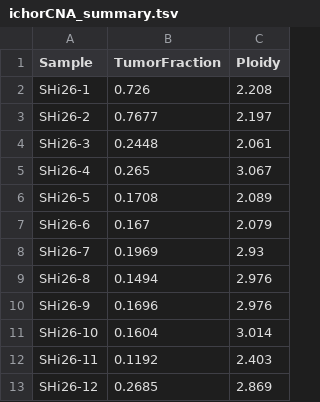
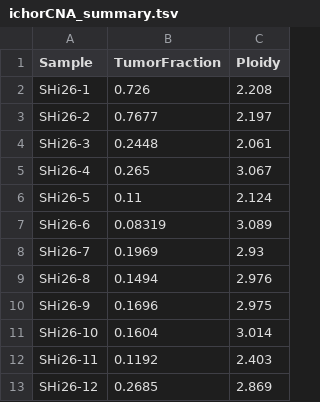
Before and after one commit to eastmountaincode/ichorCNA_2025_05_08, a TSV file: reports/ichorCNA_summary.tsv, drawn as a sheet.

Commit message:
default ploidy at 2 for normal groups

```diff
--- a/reports/ichorCNA_summary.tsv
+++ b/reports/ichorCNA_summary.tsv
@@ -5,7 +5,7 @@ SHi26-3	0.2448	2.061
 SHi26-4	0.265	3.067
-SHi26-5	0.1708	2.089
-SHi26-6	0.167	2.079
+SHi26-5	0.11	2.124
+SHi26-6	0.08319	3.089
 SHi26-7	0.1969	2.93
 SHi26-8	0.1494	2.976
-SHi26-9	0.1696	2.976
+SHi26-9	0.1696	2.975
 SHi26-10	0.1604	3.014
```
Also changed, not shown: 2 other files.
